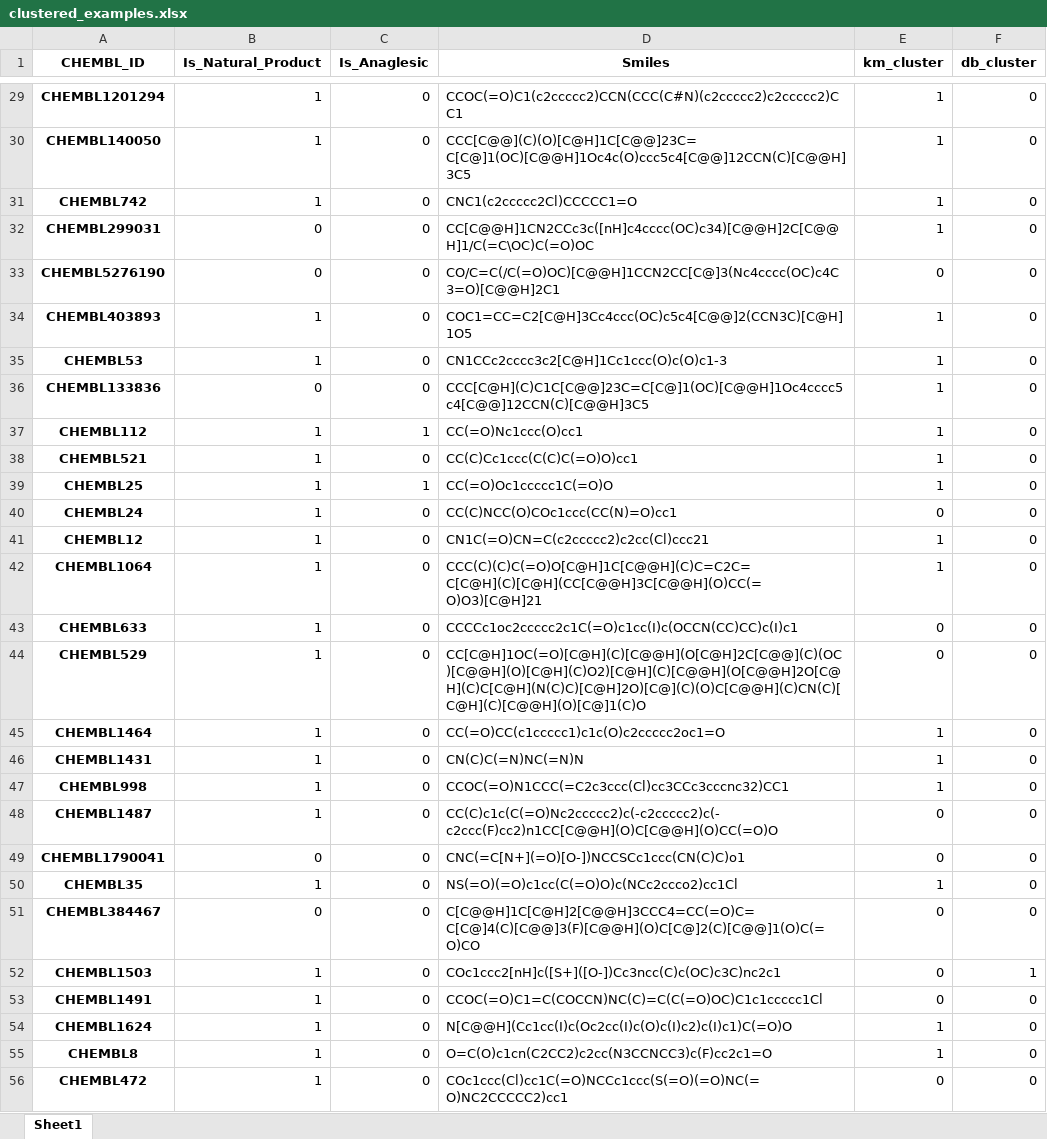
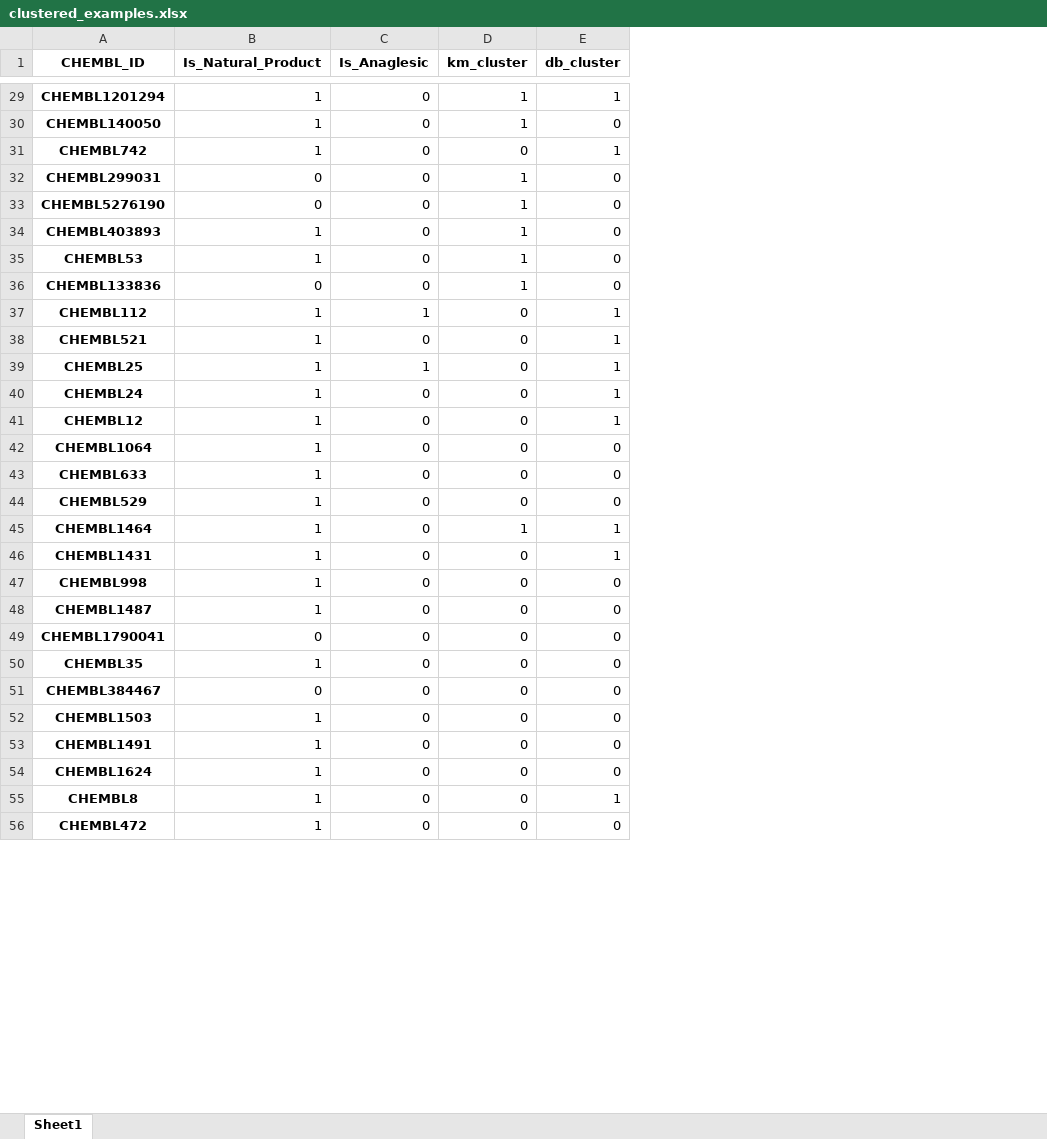
Before and after one commit to JKosciukiewicz/MLDD_Project, an Excel workbook: outputs/clustered_examples.xlsx, sheet Sheet1, drawn as a sheet; only a part is shown, gaps mark what is left out; values as stored, in another font and other column widths than the file's, no borders; removed rows and columns are numbered as before the commit, all else as after; the diff covers the shown part only; the diff names each change by its address in the sheet, - before the commit and + after, or states it on an @@ line.

```diff
--- a/outputs/clustered_examples.xlsx (sheet Sheet1)
+++ b/outputs/clustered_examples.xlsx (sheet Sheet1)
-column D (Smiles), rows 29-56: CCOC(=O)C1(c2ccccc2)CCN(CCC(C#N)(c2ccccc2)c2ccccc2)CC1 | CCC[C@@](C)(O)[C@H]1C[C@@]23C=C[C@]1(OC)[C@@H]1Oc4c(O)ccc5c4[C@@]12CCN(C)[C@@H]3C5 | CNC1(c2ccccc2Cl)CCCCC1=O | CC[C@@H]1CN2CCc3c([nH]c4cccc(OC)c34)[C@@H]2C[C@@H]1/C(=C\OC)C(=O)OC | CO/C=C(/C(=O)OC)[C@@H]1CCN2CC[C@]3(Nc4cccc(OC)c4C3=O)[C@@H]2C1 | COC1=CC=C2[C@H]3Cc4ccc(OC)c5c4[C@@]2(CCN3C)[C@H]1O5 | CN1CCc2cccc3c2[C@H]1Cc1ccc(O)c(O)c1-3 | CCC[C@H](C)C1C[C@@]23C=C[C@]1(OC)[C@@H]1Oc4cccc5c4[C@@]12CCN(C)[C@@H]3C5 | CC(=O)Nc1ccc(O)cc1 | CC(C)Cc1ccc(C(C)C(=O)O)cc1 | CC(=O)Oc1ccccc1C(=O)O | CC(C)NCC(O)COc1ccc(CC(N)=O)cc1 | CN1C(=O)CN=C(c2ccccc2)c2cc(Cl)ccc21 | CCC(C)(C)C(=O)O[C@H]1C[C@@H](C)C=C2C=C[C@H](C)[C@H](CC[C@@H]3C[C@@H](O)CC(=O)O3)[C@H]21 | CCCCc1oc2ccccc2c1C(=O)c1cc(I)c(OCCN(CC)CC)c(I)c1 | CC[C@H]1OC(=O)[C@H](C)[C@@H](O[C@H]2C[C@@](C)(OC)[C@@H](O)[C@H](C)O2)[C@H](C)[C@@H](O[C@@H]2O[C@H](C)C[C@H](N(C)C)[C@H]2O)[C@](C)(O)C[C@@H](C)CN(C)[C@H](C)[C@@H](O)[C@]1(C)O | CC(=O)CC(c1ccccc1)c1c(O)c2ccccc2oc1=O | CN(C)C(=N)NC(=N)N | CCOC(=O)N1CCC(=C2c3ccc(Cl)cc3CCc3cccnc32)CC1 | CC(C)c1c(C(=O)Nc2ccccc2)c(-c2ccccc2)c(-c2ccc(F)cc2)n1CC[C@@H](O)C[C@@H](O)CC(=O)O | CNC(=C[N+](=O)[O-])NCCSCc1ccc(CN(C)C)o1 | NS(=O)(=O)c1cc(C(=O)O)c(NCc2ccco2)cc1Cl | C[C@@H]1C[C@H]2[C@@H]3CCC4=CC(=O)C=C[C@]4(C)[C@@]3(F)[C@@H](O)C[C@]2(C)[C@@]1(O)C(=O)CO | COc1ccc2[nH]c([S+]([O-])Cc3ncc(C)c(OC)c3C)nc2c1 | CCOC(=O)C1=C(COCCN)NC(C)=C(C(=O)OC)C1c1ccccc1Cl | N[C@@H](Cc1cc(I)c(Oc2cc(I)c(O)c(I)c2)c(I)c1)C(=O)O | O=C(O)c1cn(C2CC2)c2cc(N3CCNCC3)c(F)cc2c1=O | COc1ccc(Cl)cc1C(=O)NCCc1ccc(S(=O)(=O)NC(=O)NC2CCCCC2)cc1
-E29 (db_cluster): 0
+E29 (db_cluster): 1
-D31 (km_cluster): 1
+D31 (km_cluster): 0
-E31 (db_cluster): 0
+E31 (db_cluster): 1
-D33 (km_cluster): 0
+D33 (km_cluster): 1
-D37:D39 (km_cluster): 1
+D37:D39 (km_cluster): 0
-E37:E41 (db_cluster): 0
+E37:E41 (db_cluster): 1
-D41:D42 (km_cluster): 1
+D41:D42 (km_cluster): 0
-E45:E46 (db_cluster): 0
+E45:E46 (db_cluster): 1
-D46:D47 (km_cluster): 1
+D46:D47 (km_cluster): 0
-D50 (km_cluster): 1
+D50 (km_cluster): 0
-E52 (db_cluster): 1
+E52 (db_cluster): 0
-D54:D55 (km_cluster): 1
+D54:D55 (km_cluster): 0
-E55 (db_cluster): 0
+E55 (db_cluster): 1
```
Also changed, not shown: 59 edited cells elsewhere in this sheet, 2 other files.
